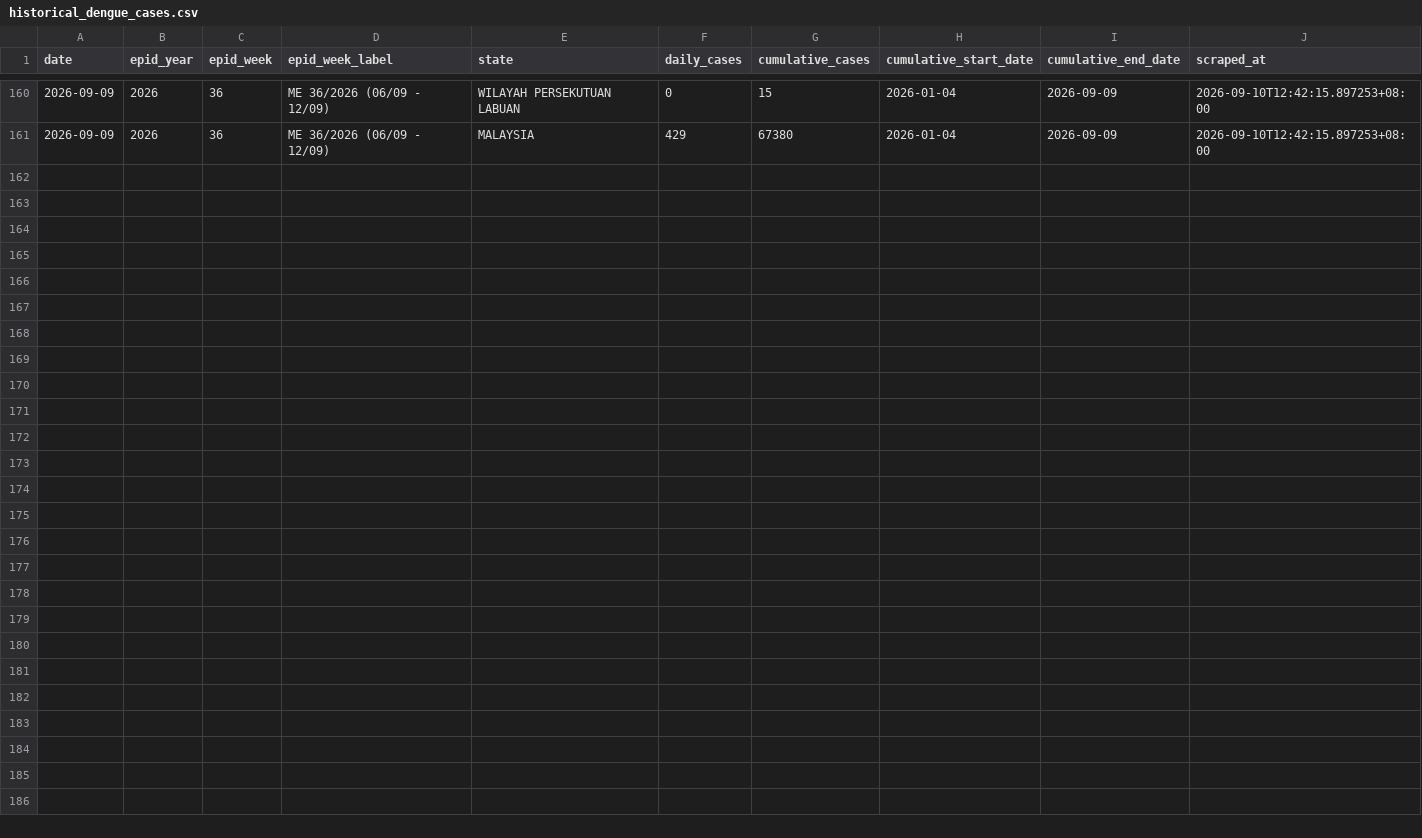
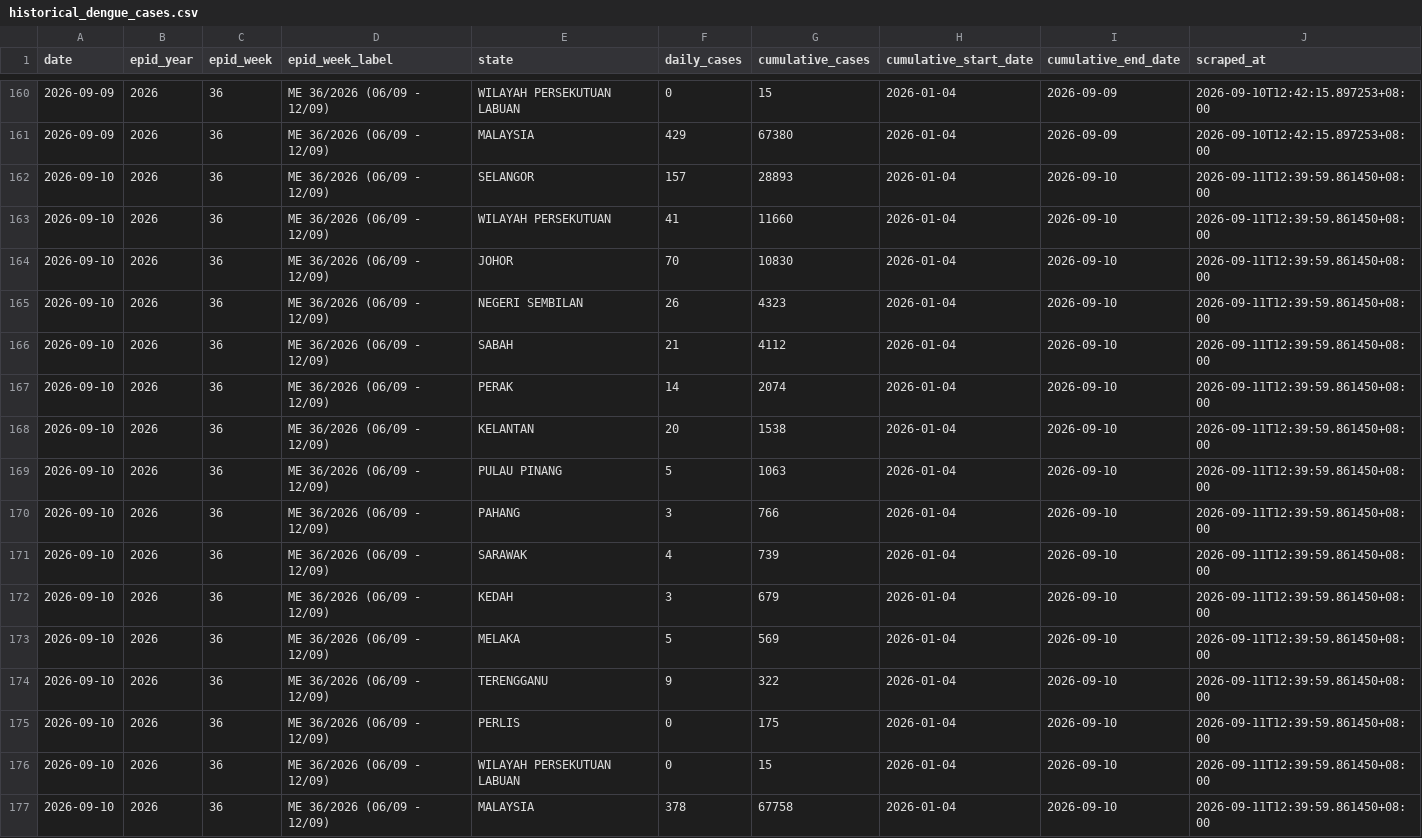
Before and after one commit to MohdAzmiSuliman/dailycaseden_iden, a CSV file: data/historical_dengue_cases.csv, drawn as a sheet; only a part is shown, gaps mark what is left out.

```diff
--- a/data/historical_dengue_cases.csv
+++ b/data/historical_dengue_cases.csv
@@ -161 +161,17 @@ date,epid_year,epid_week,epid_week_label,state,daily_cases,cumulative_cases,cumu
 2026-09-09,2026,36,ME 36/2026 (06/09 - 12/09),MALAYSIA,429,67380,2026-01-04,2026-09-09,2026-09-10T12:42:15.897253+08:00
+2026-09-10,2026,36,ME 36/2026 (06/09 - 12/09),SELANGOR,157,28893,2026-01-04,2026-09-10,2026-09-11T12:39:59.861450+08:00
+2026-09-10,2026,36,ME 36/2026 (06/09 - 12/09),WILAYAH PERSEKUTUAN,41,11660,2026-01-04,2026-09-10,2026-09-11T12:39:59.861450+08:00
+2026-09-10,2026,36,ME 36/2026 (06/09 - 12/09),JOHOR,70,10830,2026-01-04,2026-09-10,2026-09-11T12:39:59.861450+08:00
+2026-09-10,2026,36,ME 36/2026 (06/09 - 12/09),NEGERI SEMBILAN,26,4323,2026-01-04,2026-09-10,2026-09-11T12:39:59.861450+08:00
+2026-09-10,2026,36,ME 36/2026 (06/09 - 12/09),SABAH,21,4112,2026-01-04,2026-09-10,2026-09-11T12:39:59.861450+08:00
+2026-09-10,2026,36,ME 36/2026 (06/09 - 12/09),PERAK,14,2074,2026-01-04,2026-09-10,2026-09-11T12:39:59.861450+08:00
+2026-09-10,2026,36,ME 36/2026 (06/09 - 12/09),KELANTAN,20,1538,2026-01-04,2026-09-10,2026-09-11T12:39:59.861450+08:00
+2026-09-10,2026,36,ME 36/2026 (06/09 - 12/09),PULAU PINANG,5,1063,2026-01-04,2026-09-10,2026-09-11T12:39:59.861450+08:00
+2026-09-10,2026,36,ME 36/2026 (06/09 - 12/09),PAHANG,3,766,2026-01-04,2026-09-10,2026-09-11T12:39:59.861450+08:00
+2026-09-10,2026,36,ME 36/2026 (06/09 - 12/09),SARAWAK,4,739,2026-01-04,2026-09-10,2026-09-11T12:39:59.861450+08:00
+2026-09-10,2026,36,ME 36/2026 (06/09 - 12/09),KEDAH,3,679,2026-01-04,2026-09-10,2026-09-11T12:39:59.861450+08:00
+2026-09-10,2026,36,ME 36/2026 (06/09 - 12/09),MELAKA,5,569,2026-01-04,2026-09-10,2026-09-11T12:39:59.861450+08:00
+2026-09-10,2026,36,ME 36/2026 (06/09 - 12/09),TERENGGANU,9,322,2026-01-04,2026-09-10,2026-09-11T12:39:59.861450+08:00
+2026-09-10,2026,36,ME 36/2026 (06/09 - 12/09),PERLIS,0,175,2026-01-04,2026-09-10,2026-09-11T12:39:59.861450+08:00
+2026-09-10,2026,36,ME 36/2026 (06/09 - 12/09),WILAYAH PERSEKUTUAN LABUAN,0,15,2026-01-04,2026-09-10,2026-09-11T12:39:59.861450+08:00
+2026-09-10,2026,36,ME 36/2026 (06/09 - 12/09),MALAYSIA,378,67758,2026-01-04,2026-09-10,2026-09-11T12:39:59.861450+08:00
```
Also changed, not shown: 3 other files.
